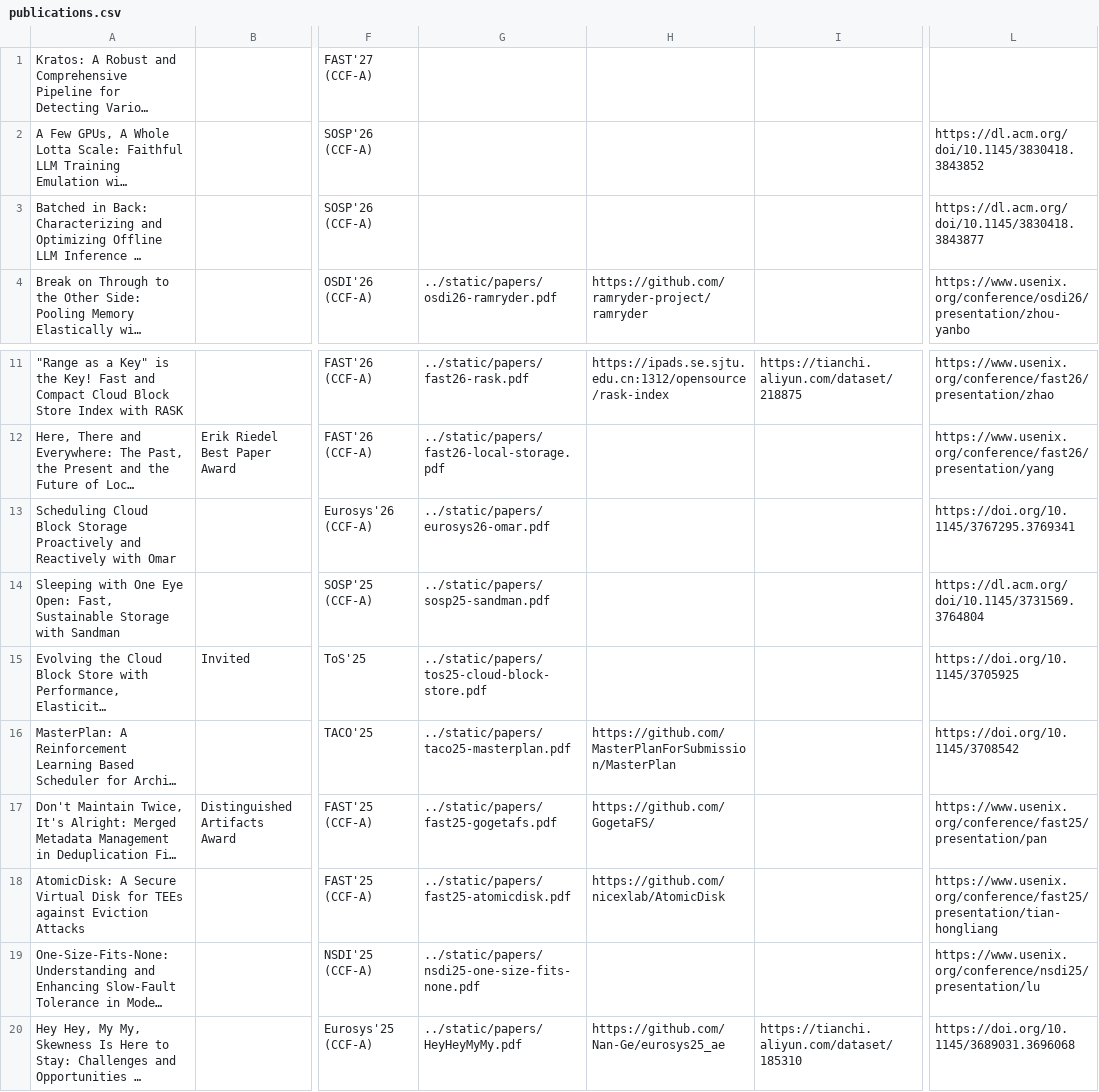
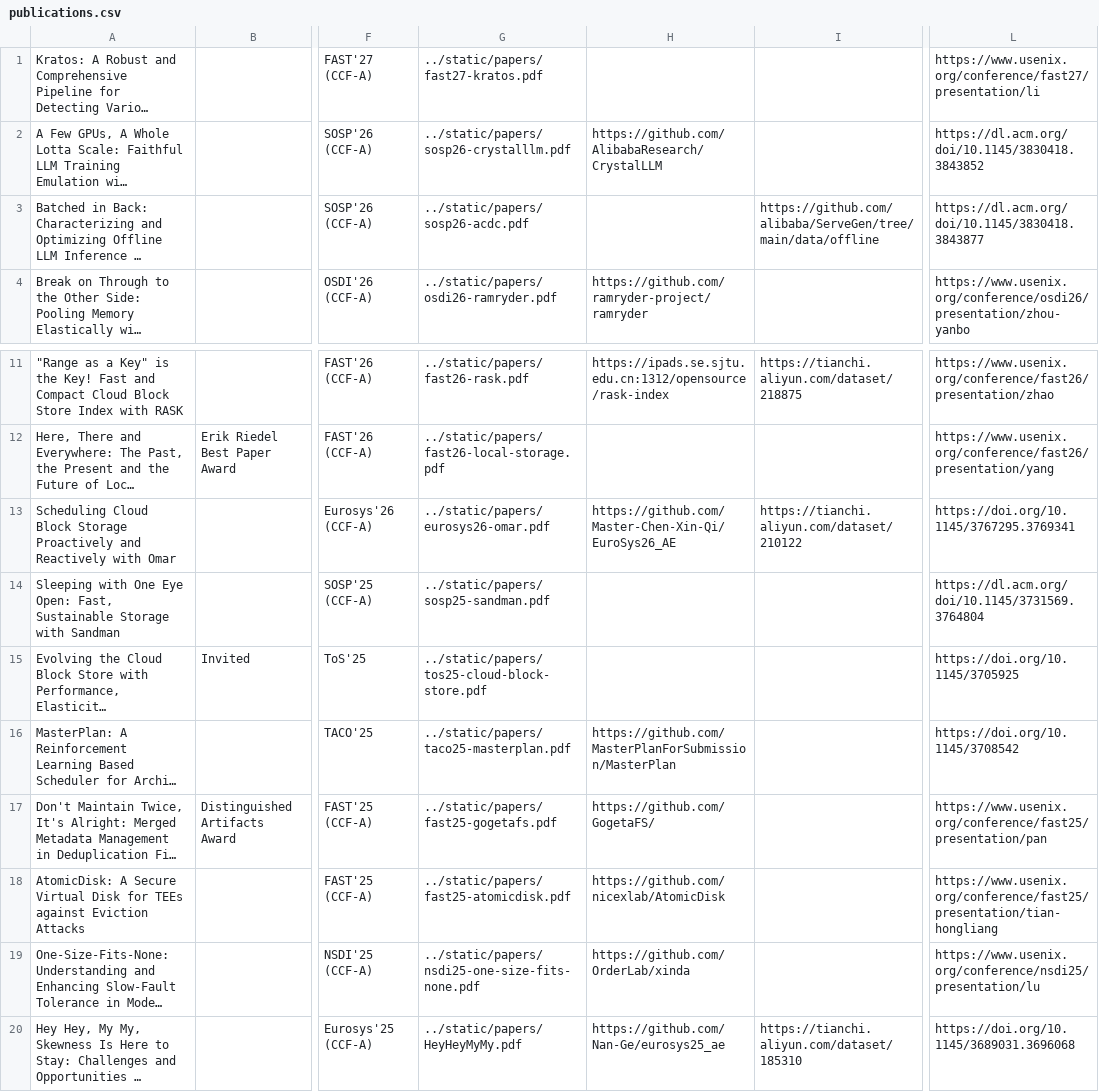
Before and after one commit to oasis-sjtu/oasis-sjtu.github.io, a CSV file: static/publications.csv, drawn as a sheet; only a part is shown, gaps mark what is left out; long unchanged cells end in …; the diff names each change by its address in the sheet, - before the commit and + after, or states it on an @@ line.

```diff
--- a/static/publications.csv
+++ b/static/publications.csv
-G1: (empty)
+G1: ../static/papers/fast27-kratos.pdf
-L1: (empty)
+L1: https://www.usenix.org/conference/fast27/presentation/li
-G2: (empty)
+G2: ../static/papers/sosp26-crystalllm.pdf
-H2: (empty)
+H2: https://github.com/AlibabaResearch/CrystalLLM
-G3: (empty)
+G3: ../static/papers/sosp26-acdc.pdf
-I3: (empty)
+I3: https://github.com/alibaba/ServeGen/tree/main/data/offline
-H13: (empty)
+H13: https://github.com/Master-Chen-Xin-Qi/EuroSys26_AE
-I13: (empty)
+I13: https://tianchi.aliyun.com/dataset/210122
-H19: (empty)
+H19: https://github.com/OrderLab/xinda
```
Also changed, not shown: 3 other files.
